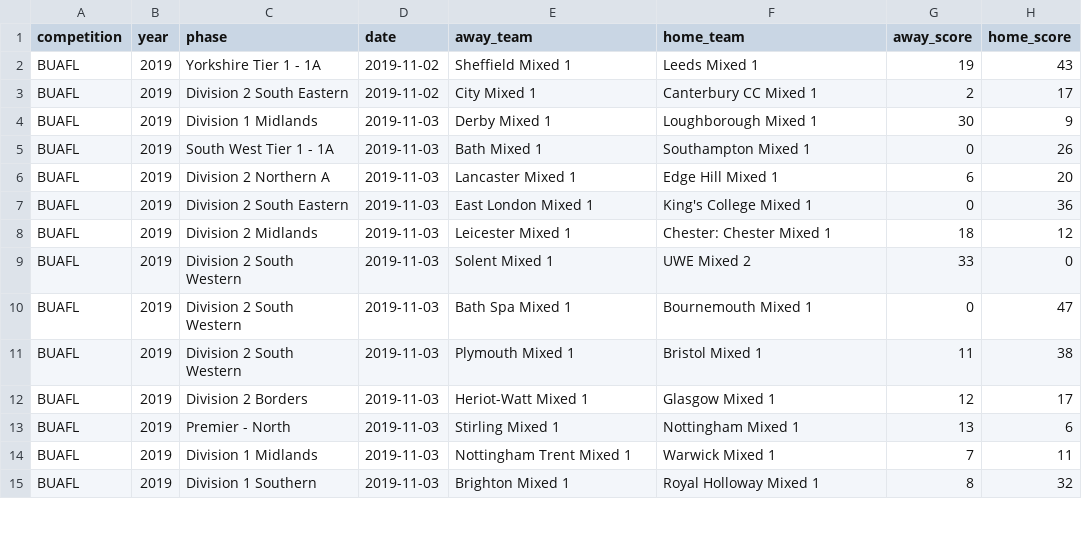
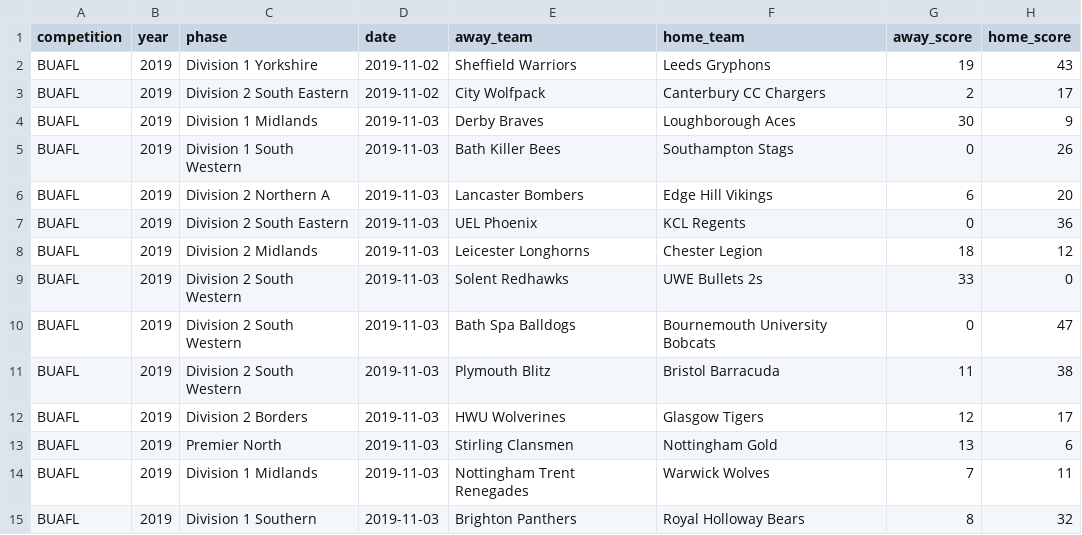
Before and after one commit to brynprice/uk-american-football, a CSV file: data/transformed_bucs_games.csv, drawn as a sheet; only a part is shown; the diff covers the shown part only; the diff names each change by its address in the sheet, - before the commit and + after, or states it on an @@ line.

```diff
--- a/data/transformed_bucs_games.csv
+++ b/data/transformed_bucs_games.csv
-C2 (phase): Yorkshire Tier 1 - 1A
+C2 (phase): Division 1 Yorkshire
-E2 (away_team): Sheffield Mixed 1
+E2 (away_team): Sheffield Warriors
-F2 (home_team): Leeds Mixed 1
+F2 (home_team): Leeds Gryphons
-E3 (away_team): City Mixed 1
+E3 (away_team): City Wolfpack
-F3 (home_team): Canterbury CC Mixed 1
+F3 (home_team): Canterbury CC Chargers
-E4 (away_team): Derby Mixed 1
+E4 (away_team): Derby Braves
-F4 (home_team): Loughborough Mixed 1
+F4 (home_team): Loughborough Aces
-C5 (phase): South West Tier 1 - 1A
+C5 (phase): Division 1 South Western
-E5 (away_team): Bath Mixed 1
+E5 (away_team): Bath Killer Bees
-F5 (home_team): Southampton Mixed 1
+F5 (home_team): Southampton Stags
-E6 (away_team): Lancaster Mixed 1
+E6 (away_team): Lancaster Bombers
-F6 (home_team): Edge Hill Mixed 1
+F6 (home_team): Edge Hill Vikings
-E7 (away_team): East London Mixed 1
+E7 (away_team): UEL Phoenix
-F7 (home_team): King's College Mixed 1
+F7 (home_team): KCL Regents
-E8 (away_team): Leicester Mixed 1
+E8 (away_team): Leicester Longhorns
-F8 (home_team): Chester: Chester Mixed 1
+F8 (home_team): Chester Legion
-E9 (away_team): Solent Mixed 1
+E9 (away_team): Solent Redhawks
-F9 (home_team): UWE Mixed 2
+F9 (home_team): UWE Bullets 2s
-E10 (away_team): Bath Spa Mixed 1
+E10 (away_team): Bath Spa Balldogs
-F10 (home_team): Bournemouth Mixed 1
+F10 (home_team): Bournemouth University Bobcats
-E11 (away_team): Plymouth Mixed 1
+E11 (away_team): Plymouth Blitz
-F11 (home_team): Bristol Mixed 1
+F11 (home_team): Bristol Barracuda
-E12 (away_team): Heriot-Watt Mixed 1
+E12 (away_team): HWU Wolverines
-F12 (home_team): Glasgow Mixed 1
+F12 (home_team): Glasgow Tigers
-C13 (phase): Premier - North
+C13 (phase): Premier North
-E13 (away_team): Stirling Mixed 1
+E13 (away_team): Stirling Clansmen
-F13 (home_team): Nottingham Mixed 1
+F13 (home_team): Nottingham Gold
-E14 (away_team): Nottingham Trent Mixed 1
+E14 (away_team): Nottingham Trent Renegades
-F14 (home_team): Warwick Mixed 1
+F14 (home_team): Warwick Wolves
-E15 (away_team): Brighton Mixed 1
+E15 (away_team): Brighton Panthers
-F15 (home_team): Royal Holloway Mixed 1
+F15 (home_team): Royal Holloway Bears
```
Also changed, not shown: 86 edited cells elsewhere in this file, data/games2021.csv, data/games2022.csv, 3 other files.
